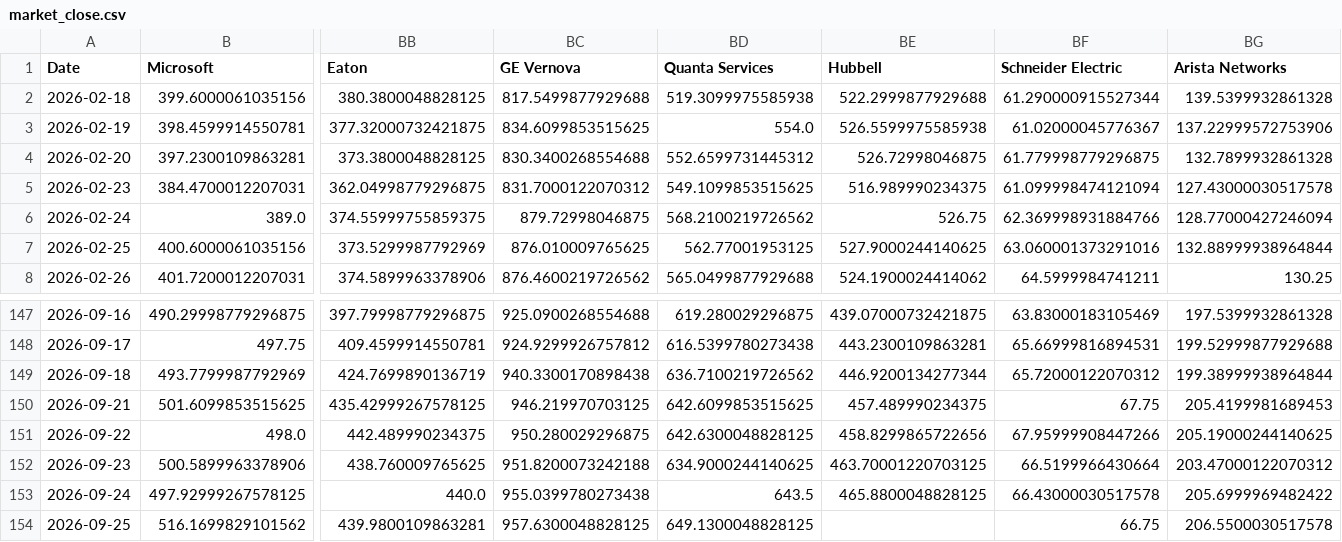
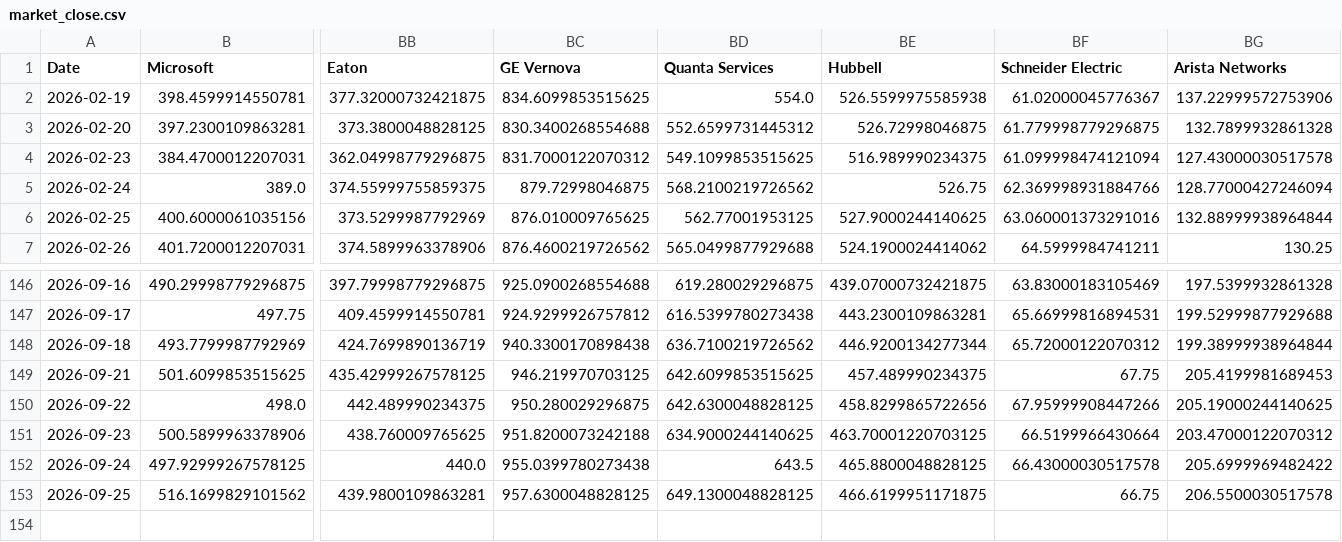
Before and after one commit to lemonca11/ai_invest_agent, a CSV file: data/market_close.csv, drawn as a sheet; only a part is shown, gaps mark what is left out; removed rows and columns are numbered as before the commit, all else as after; rows hold the shown columns only; the diff names each change by its address in the sheet, - before the commit and + after, or states it on an @@ line.

```diff
--- a/data/market_close.csv
+++ b/data/market_close.csv
-row 2: 2026-02-18 | 399.6000061035156 | 380.3800048828125 | 817.5499877929688 | 519.3099975585938 | 522.2999877929688 | 61.290000915527344 | 139.5399932861328
-BE153 (Hubbell): (empty)
+BE153 (Hubbell): 466.6199951171875
```
Also changed, not shown: data/market_signals.csv, data/market_volume.csv, 30 other files.
